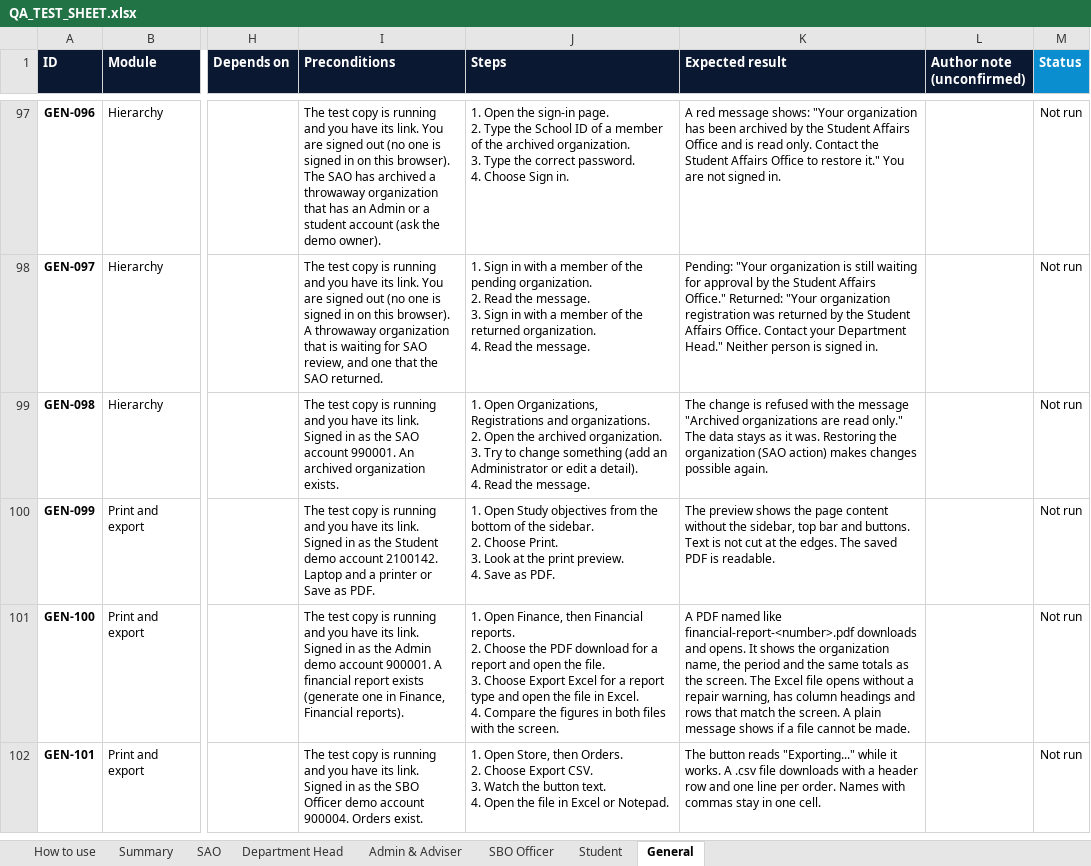
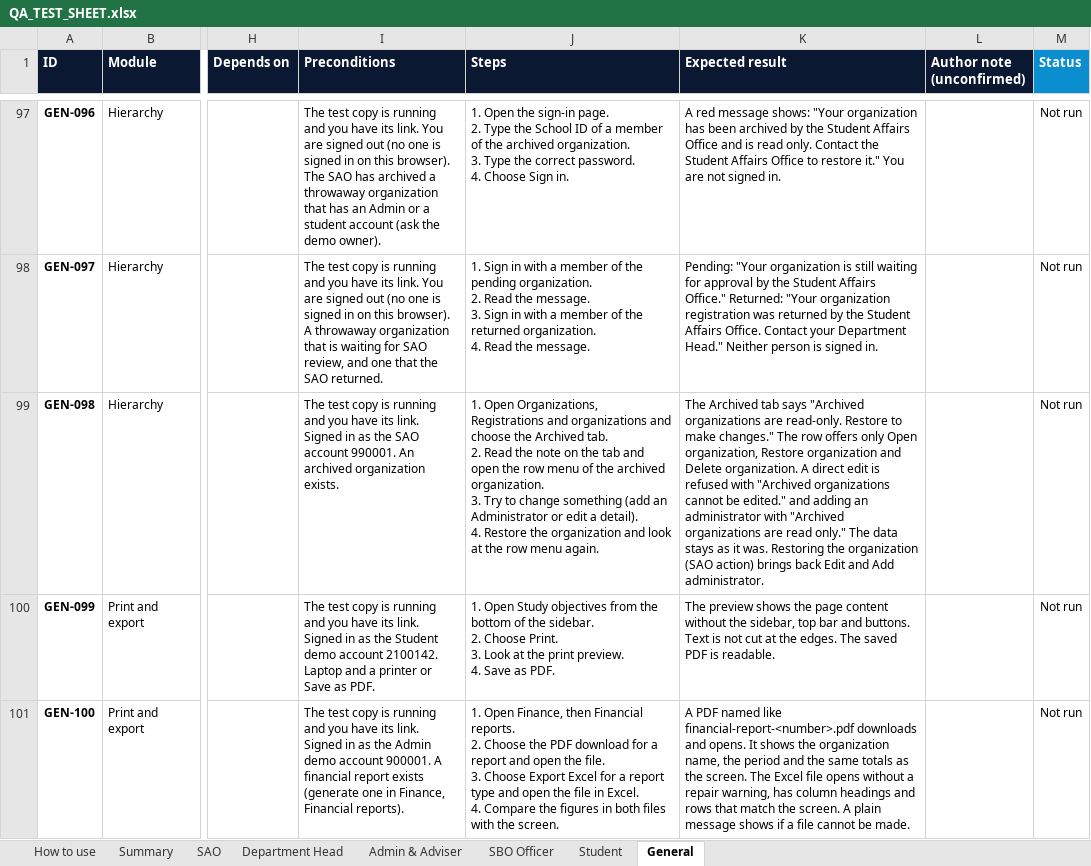
Before and after one commit to prodoc-zen/Hiusa-FULL, an Excel workbook: docs/QA_TEST_SHEET.xlsx, sheet General, drawn as a sheet; only a part is shown, gaps mark what is left out; the shorter side is filled out with more unchanged rows; values as stored, in another font and other column widths than the file's, no borders; conditional formats not drawn; ↵ is a line break in a cell; the diff names each change by its address in the sheet, - before the commit and + after, or states it on an @@ line.

Commit message:
docs: QA cases now describe what the app does after the re-walk, and the administrator hand over cases follow the removed drawer
Co-Authored-By: John Carlo Borgueta <johncarloborgueta@gmail.com>

```diff
--- a/docs/QA_TEST_SHEET.xlsx (sheet General)
+++ b/docs/QA_TEST_SHEET.xlsx (sheet General)
-J99 (Steps): …Registrations and organizations. ↵ 2. Open the archived organization. ↵ 3. Try to change something (add an Administrator or edit a detail). ↵ 4. Read the message.
+J99 (Steps): …Registrations and organizations and choose the Archived tab. ↵ 2. Read the note on the tab and open the row menu of the archived organization. ↵ 3. Try to change something (add an Administrator or edit a detail). ↵ 4. Restore the organization and look at the row menu again.
-K99 (Expected result): The change is refused with the message "Archived organizations are read only." The data stays as it was. Restoring the organization (SAO action) makes changes possible again.
+K99 (Expected result): The Archived tab says "Archived organizations are read-only. Restore to make changes." The row offers only Open organization, Restore organization and Delete organization. A direct edit is refused with "Archived organizations cannot be edited." and adding an administrator with "Archived organizations are read only." The data stays as it was. Restoring the organization (SAO action) brings back Edit and Add administrator.
```
Also changed, not shown: sheet SAO, sheet Student, sheet Admin & Adviser, 12 other files.
